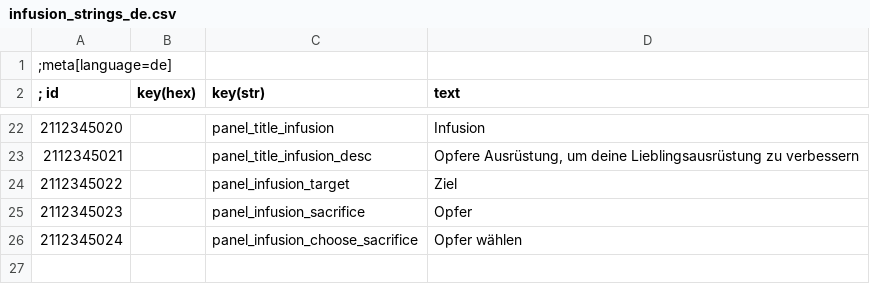
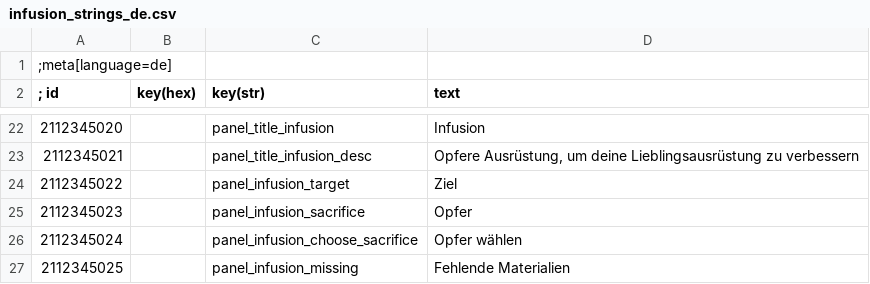
Before and after one commit to bennischober/witcher3-infusion, a CSV file: tools/strings-sources/infusion_strings_de.csv, drawn as a sheet; only a part is shown, gaps mark what is left out.

```diff
--- a/tools/strings-sources/infusion_strings_de.csv
+++ b/tools/strings-sources/infusion_strings_de.csv
@@ -26 +26,2 @@
 2112345024||panel_infusion_choose_sacrifice|Opfer wählen
+2112345025||panel_infusion_missing|Fehlende Materialien
```
Also changed, not shown: tools/strings-sources/infusion_strings_en.csv, 4 other files.
